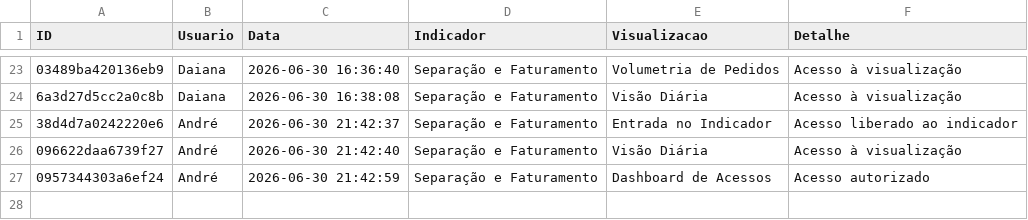
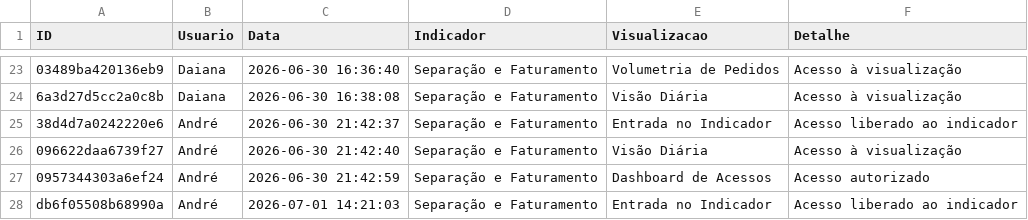
Before and after one commit to TorredaLogistica/dashboard-sla_separacao_faturamento, a CSV file: log_separacao_faturamento_acessos.csv, drawn as a sheet; only a part is shown, gaps mark what is left out; the diff names each change by its address in the sheet, - before the commit and + after, or states it on an @@ line.

Commit message:
Registra acesso no indicador Separação e Faturamento

```diff
--- a/log_separacao_faturamento_acessos.csv
+++ b/log_separacao_faturamento_acessos.csv
+row 28: db6f05508b68990a | André | 2026-07-01 14:21:03 | Separação e Faturamento | Entrada no Indicador | Acesso liberado ao indicador
```
